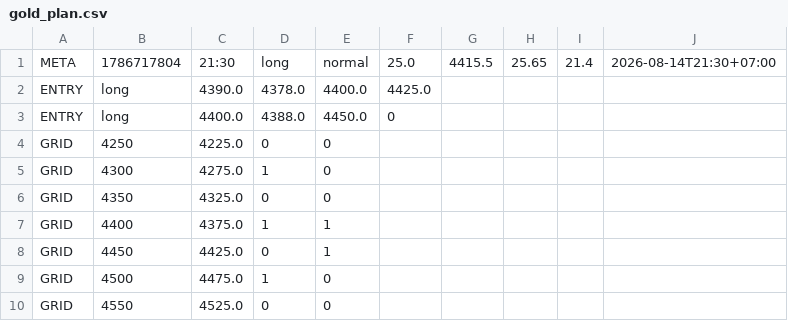
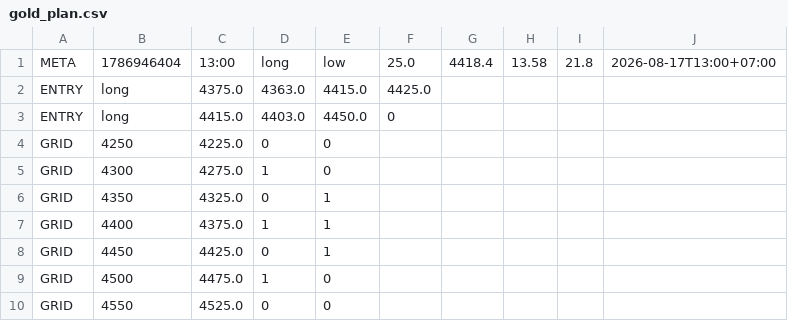
Before and after one commit to perpetualpp-rgb/gold-oi-dashboard, a CSV file: data/gold_plan.csv, drawn as a sheet.

Commit message:
Auto plan 13:00 2026-08-17

```diff
--- a/data/gold_plan.csv
+++ b/data/gold_plan.csv
@@ -1,7 +1,7 @@
-META,1786717804,21:30,long,normal,25.0,4415.5,25.65,21.4,2026-08-14T21:30+07:00
-ENTRY,long,4390.0,4378.0,4400.0,4425.0
-ENTRY,long,4400.0,4388.0,4450.0,0
+META,1786946404,13:00,long,low,25.0,4418.4,13.58,21.8,2026-08-17T13:00+07:00
+ENTRY,long,4375.0,4363.0,4415.0,4425.0
+ENTRY,long,4415.0,4403.0,4450.0,0
 GRID,4250,4225.0,0,0
 GRID,4300,4275.0,1,0
-GRID,4350,4325.0,0,0
+GRID,4350,4325.0,0,1
 GRID,4400,4375.0,1,1
```
Also changed, not shown: 4 other files.
